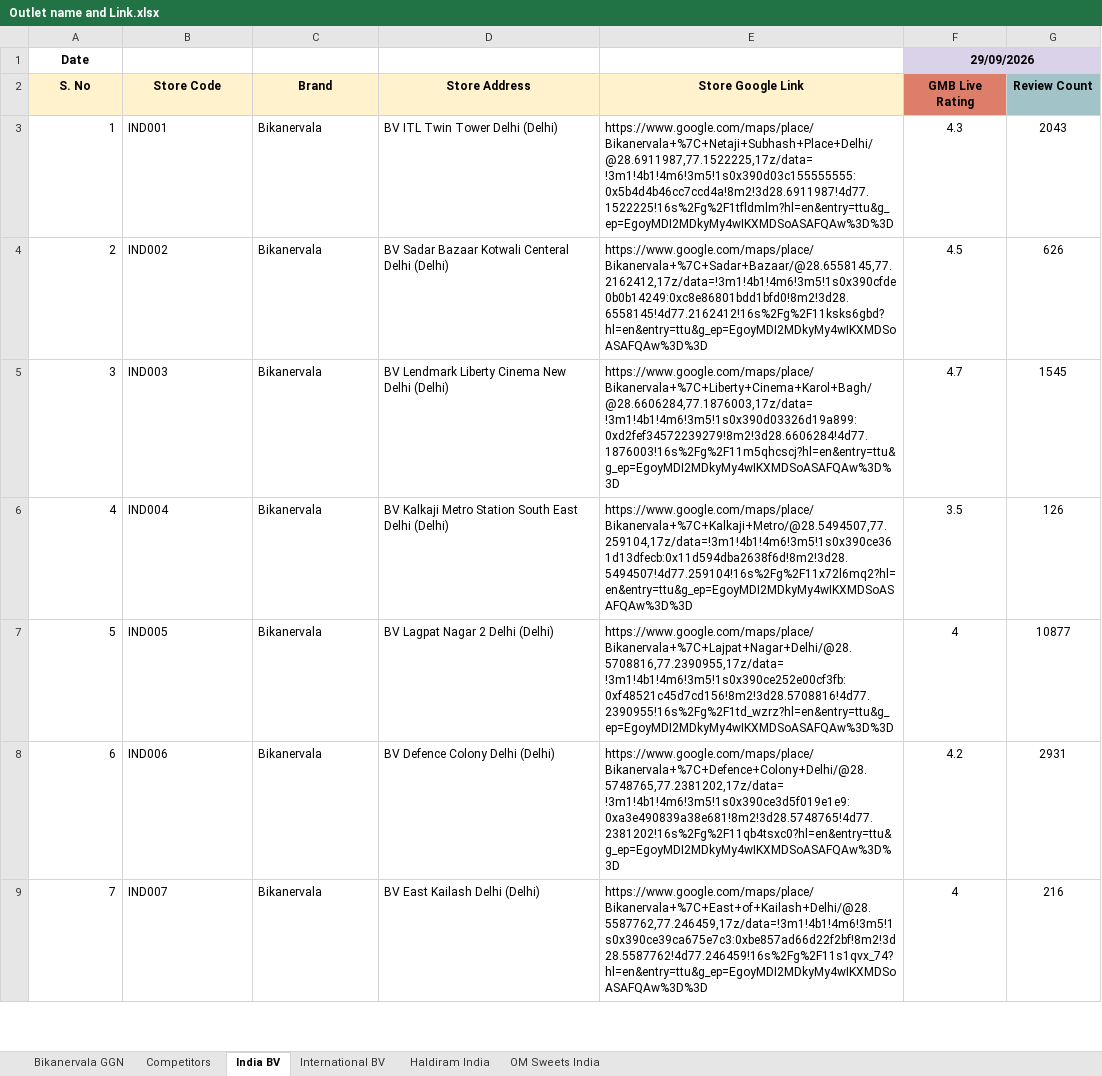
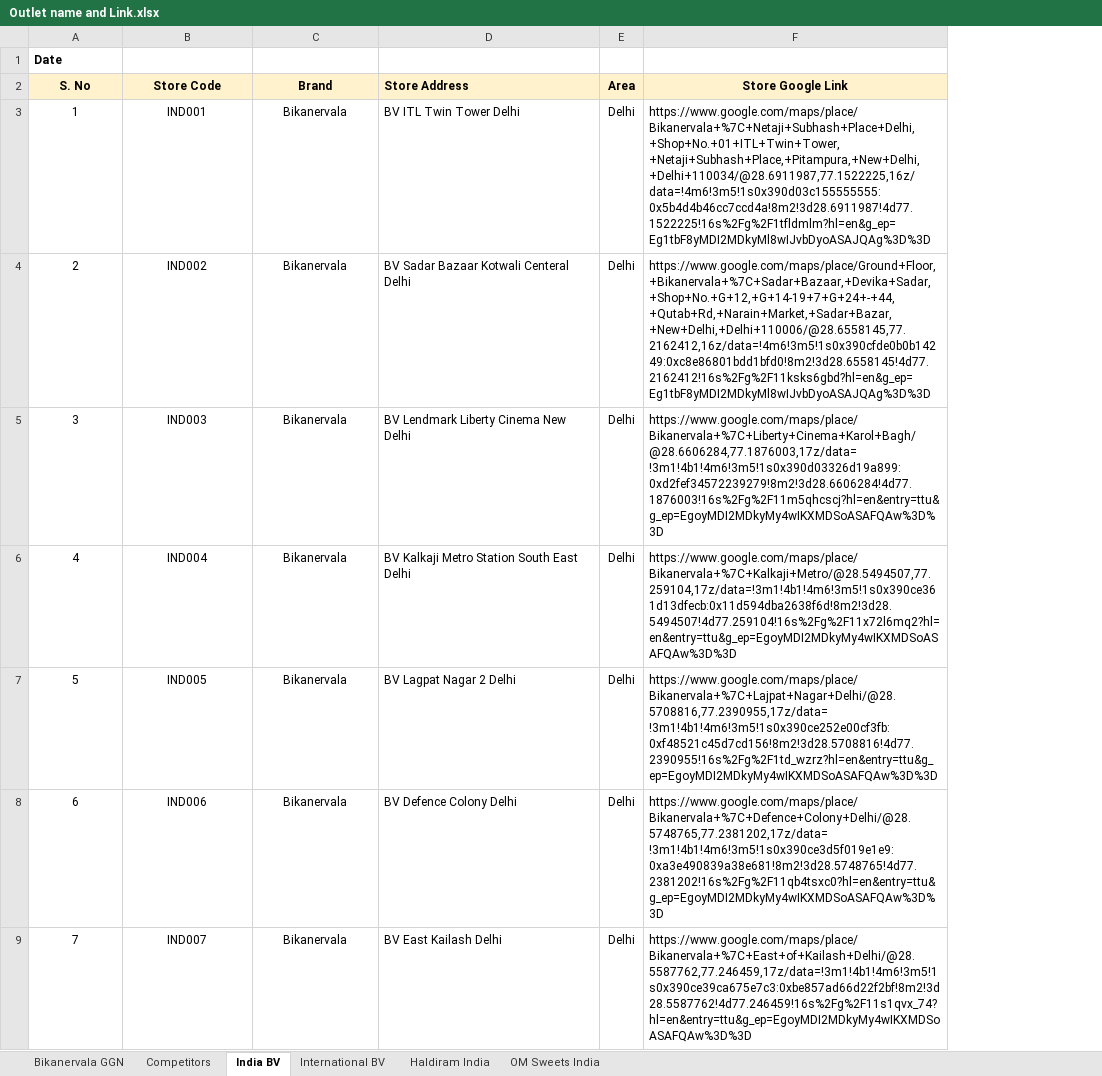
Before and after one commit to bikanervalap61/Auto-Ratting-Scrapper, an Excel workbook: Outlet name and Link.xlsx, sheet India BV, drawn as a sheet; only a part is shown; values as stored, in another font and other column widths than the file's, no borders; removed rows and columns are numbered as before the commit, all else as after; the diff covers the shown part only; the diff names each change by its address in the sheet, - before the commit and + after, or states it on an @@ line.

```diff
--- a/Outlet name and Link.xlsx (sheet India BV)
+++ b/Outlet name and Link.xlsx (sheet India BV)
+column E (Area), rows 3-9: all Delhi
-column F (GMB Live Rating), row 1: 29/09/2026; rows 3-9: 4.3 | 4.5 | 4.7 | 3.5 | 4 | 4.2 | 4
-column G (Review Count), rows 3-9: 2043 | 626 | 1545 | 126 | 10877 | 2931 | 216
-A1 alignment: center
+A1 alignment: left
-D2 alignment: center
+D2 alignment: left
-A3:A9 alignment: right
+A3:A9 alignment: center
-B3:C9 alignment: left
+B3:C9 alignment: center
-D3 (Store Address): BV ITL Twin Tower Delhi (Delhi)
+D3 (Store Address): BV ITL Twin Tower Delhi
-F3 (Store Google Link): https://www.google.com/maps/place/Bikanervala+%7C+Netaji+Subhash+Place+Delhi/@28.6911987,77.1522225,17z/data=!3m1!4b1!4m6!3m5!1s0x390d03c155555555:0x5b4d4b46cc7ccd4a!8m2!3d28.6911987!4d77.1522225!16s%2Fg%2F1tfldmlm?hl=en&entry=ttu&g_ep=EgoyMDI2MDkyMy4wIKXMDSoASAFQAw%3D%3D
+F3 (Store Google Link): https://www.google.com/maps/place/Bikanervala+%7C+Netaji+Subhash+Place+Delhi,+Shop+No.+01+ITL+Twin+Tower,+Netaji+Subhash+Place,+Pitampura,+New+Delhi,+Delhi+110034/@28.6911987,77.1522225,16z/data=!4m6!3m5!1s0x390d03c155555555:0x5b4d4b46cc7ccd4a!8m2!3d28.6911987!4d77.1522225!16s%2Fg%2F1tfldmlm?hl=en&g_ep=Eg1tbF8yMDI2MDkyMl8wIJvbDyoASAJQAg%3D%3D
-D4 (Store Address): BV Sadar Bazaar Kotwali Centeral Delhi (Delhi)
+D4 (Store Address): BV Sadar Bazaar Kotwali Centeral Delhi
-F4 (Store Google Link): https://www.google.com/maps/place/Bikanervala+%7C+Sadar+Bazaar/@28.6558145,77.2162412,17z/data=!3m1!4b1!4m6!3m5!1s0x390cfde0b0b14249:0xc8e86801bdd1bfd0!8m2!3d28.6558145!4d77.2162412!16s%2Fg%2F11ksks6gbd?hl=en&entry=ttu&g_ep=EgoyMDI2MDkyMy4wIKXMDSoASAFQAw%3D%3D
+F4 (Store Google Link): https://www.google.com/maps/place/Ground+Floor,+Bikanervala+%7C+Sadar+Bazaar,+Devika+Sadar,+Shop+No.+G+12,+G+14-19+7+G+24+-+44,+Qutab+Rd,+Narain+Market,+Sadar+Bazar,+New+Delhi,+Delhi+110006/@28.6558145,77.2162412,16z/data=!4m6!3m5!1s0x390cfde0b0b14249:0xc8e86801bdd1bfd0!8m2!3d28.6558145!4d77.2162412!16s%2Fg%2F11ksks6gbd?hl=en&g_ep=Eg1tbF8yMDI2MDkyMl8wIJvbDyoASAJQAg%3D%3D
-D5 (Store Address): BV Lendmark Liberty Cinema New Delhi (Delhi)
+D5 (Store Address): BV Lendmark Liberty Cinema New Delhi
-D6 (Store Address): BV Kalkaji Metro Station South East Delhi (Delhi)
+D6 (Store Address): BV Kalkaji Metro Station South East Delhi
-D7 (Store Address): BV Lagpat Nagar 2 Delhi (Delhi)
+D7 (Store Address): BV Lagpat Nagar 2 Delhi
-D8 (Store Address): BV Defence Colony Delhi (Delhi)
+D8 (Store Address): BV Defence Colony Delhi
-D9 (Store Address): BV East Kailash Delhi (Delhi)
+D9 (Store Address): BV East Kailash Delhi
```
Also changed, not shown: 29 added rows, 74 edited cells and cell formats elsewhere in this sheet, sheet Competitors, sheet Bikanervala GGN, sheet International BV, sheet OM Sweets India, sheet Haldiram India.
